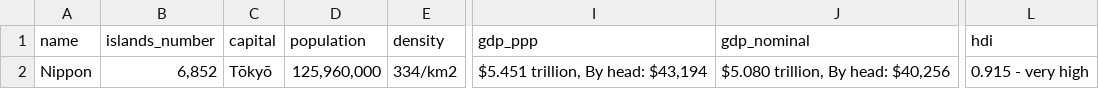
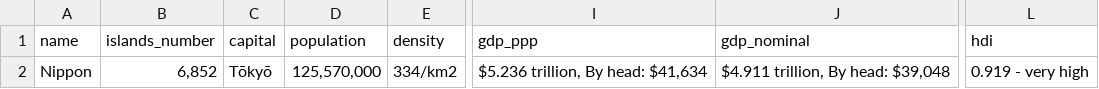
Before and after one commit to japan-api/api, a CSV file: data/japan.csv, drawn as a sheet; only a part is shown, gaps mark what is left out; the diff names each change by its address in the sheet, - before the commit and + after, or states it on an @@ line.

```diff
--- a/data/japan.csv
+++ b/data/japan.csv
-D2 (population): 125,960,000
+D2 (population): 125,570,000
-I2 (gdp_ppp): $5.451 trillion, By head: $43,194
+I2 (gdp_ppp): $5.236 trillion, By head: $41,634
-J2 (gdp_nominal): $5.080 trillion, By head: $40,256
+J2 (gdp_nominal): $4.911 trillion, By head: $39,048
-L2 (hdi): 0.915 - very high
+L2 (hdi): 0.919 - very high
```
Also changed, not shown: data/prefectures/nara.csv, data/prefectures/toyama.csv, 2 other files.
